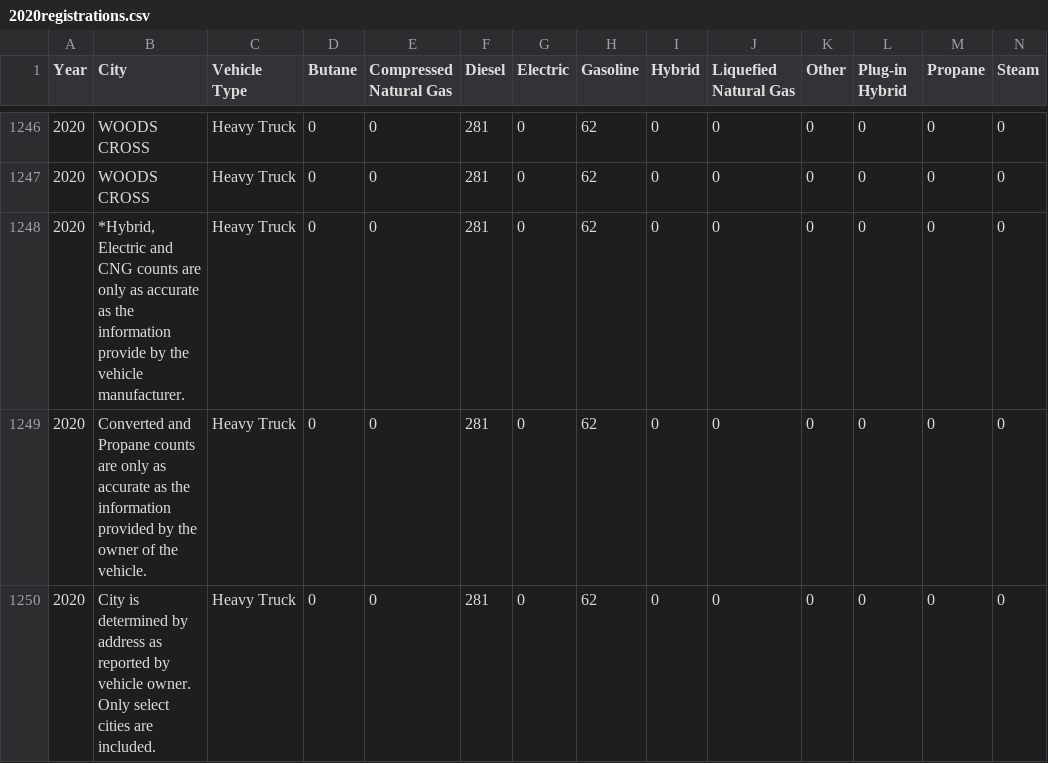
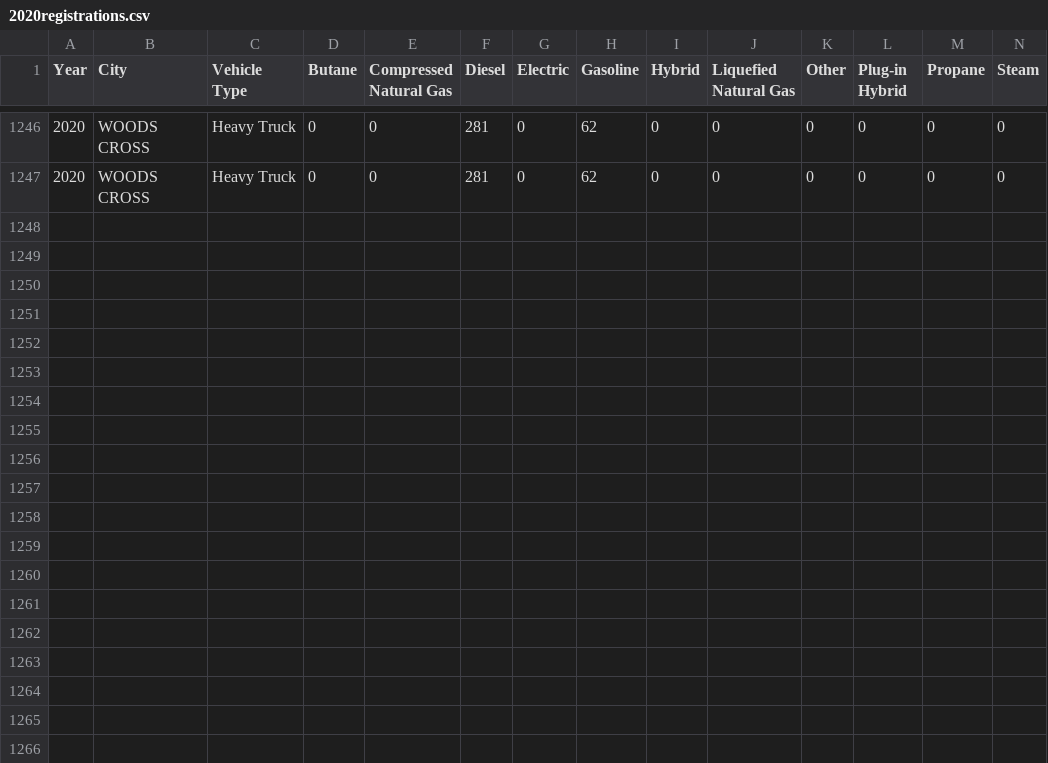
Before and after one commit to JOSE-OJ/EVSTrend_Data, a CSV file: 2020registrations.csv, drawn as a sheet; only a part is shown, gaps mark what is left out; rows hold the shown columns only; the diff names each change by its address in the sheet, - before the commit and + after, or states it on an @@ line.

Commit message:
Update 2020registrations.csv

```diff
--- a/2020registrations.csv
+++ b/2020registrations.csv
-row 1248: 2020 | *Hybrid, Electric and CNG counts are only as accurate as the information provide by the vehicle manufacturer. | Heavy Truck | 0 | 0 | 281 | 0 | 62 | 0 | 0 | 0 | 0 | 0 | 0
-row 1249: 2020 | Converted and Propane counts are only as accurate as the information provided by the owner of the vehicle. | Heavy Truck | 0 | 0 | 281 | 0 | 62 | 0 | 0 | 0 | 0 | 0 | 0
-row 1250: 2020 | City is determined by address as reported by vehicle owner. Only select cities are included. | Heavy Truck | 0 | 0 | 281 | 0 | 62 | 0 | 0 | 0 | 0 | 0 | 0
```
